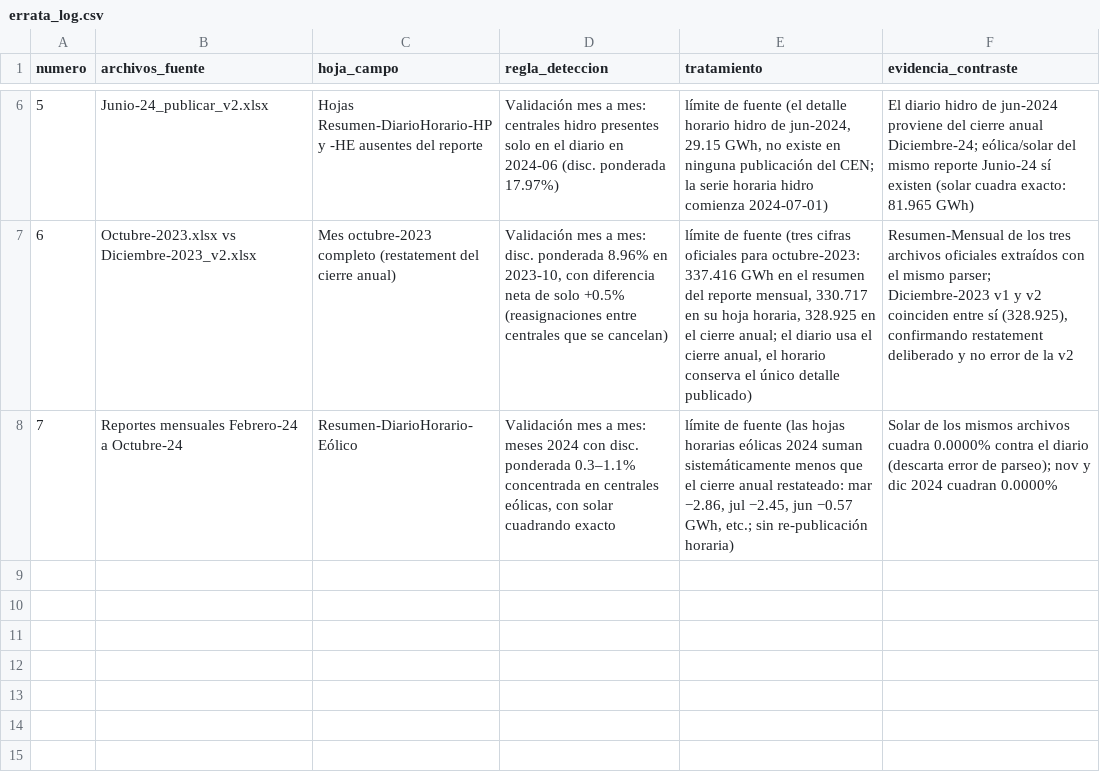
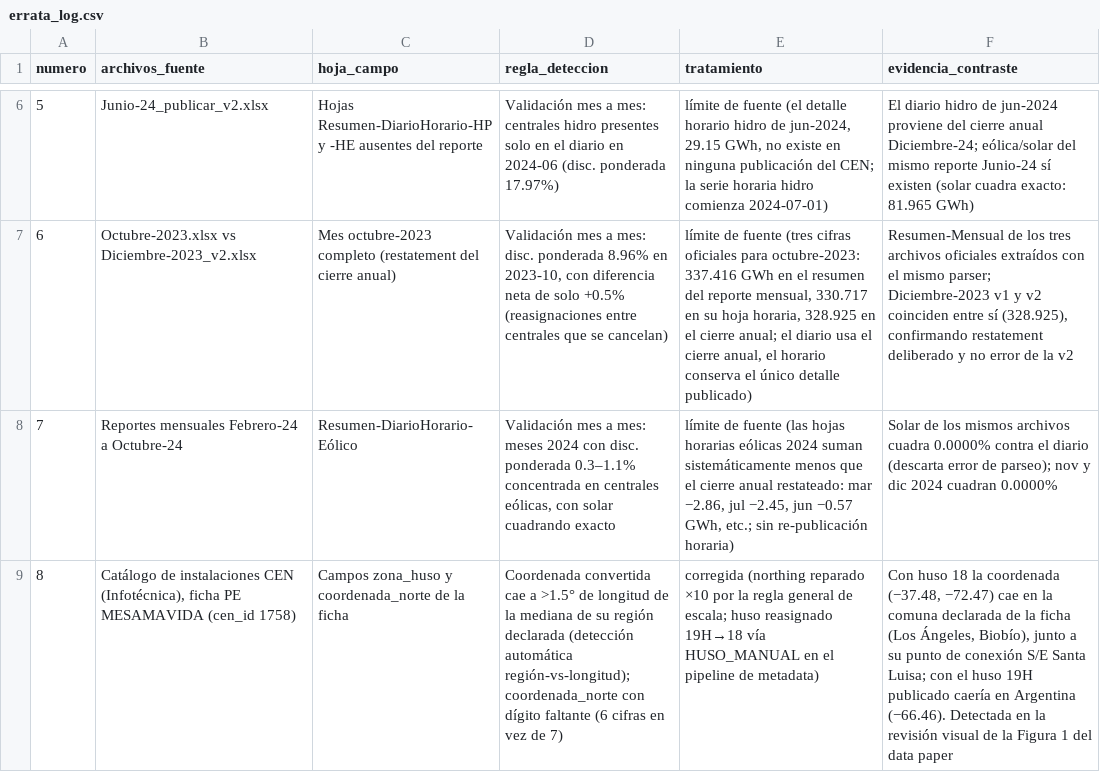
Before and after one commit to Pablosebastian-reyes/curtailmentiq-research, a CSV file: release/v1.0/errata_log.csv, drawn as a sheet; only a part is shown, gaps mark what is left out; the diff names each change by its address in the sheet, - before the commit and + after, or states it on an @@ line.

```diff
--- a/release/v1.0/errata_log.csv
+++ b/release/v1.0/errata_log.csv
+row 9: 8 | Catálogo de instalaciones CEN (Infotécnica), ficha PE MESAMAVIDA (cen_id 1758) | Campos zona_huso y coordenada_norte de la ficha | Coordenada convertida cae a >1.5° de longitud de la mediana de su región declarada (detección automática región-vs-longitud); coordenada_norte con dígito faltante (6 cifras en vez de 7) | corregida (northing reparado ×10 por la regla general de escala; huso reasignado 19H→18 vía HUSO_MANUAL en el pipeline de metadata) | Con huso 18 la coordenada (−37.48, −72.47) cae en la comuna declarada de la ficha (Los Ángeles, Biobío), junto a su punto de conexión S/E Santa Luisa; con el huso 19H publicado caería en Argentina (−66.46). Detectada en la revisión visual de la Figura 1 del data paper
```
Also changed, not shown: 10 other files.
